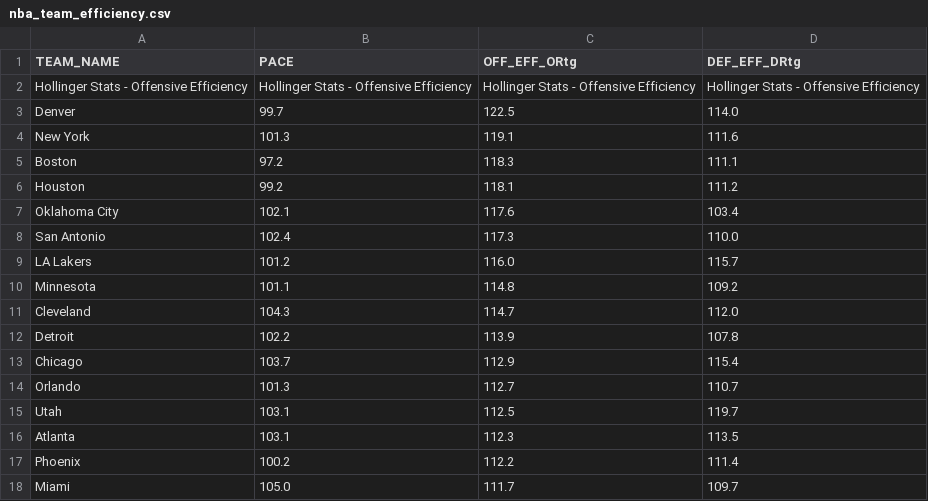
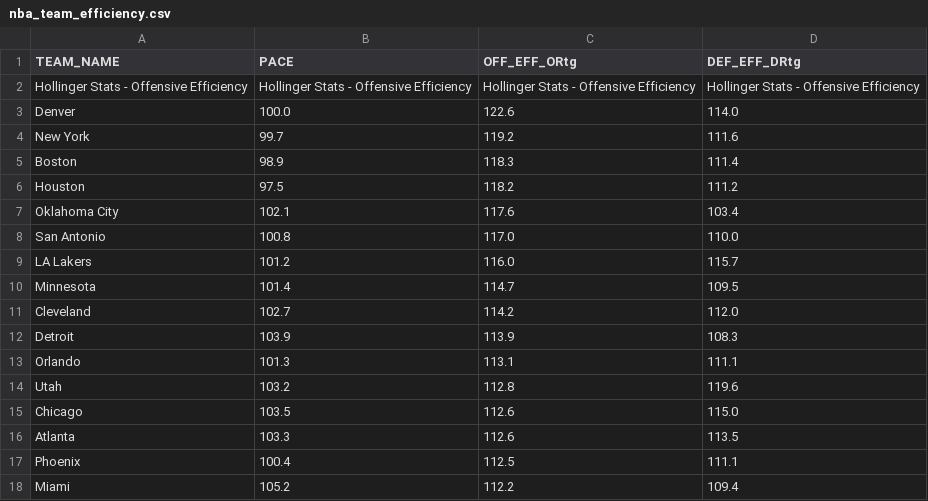
Before and after one commit to Daniel-CM327/NBA-Team-Efficiency, a CSV file: nba_team_efficiency.csv, drawn as a sheet; only a part is shown; the diff covers the shown part only.

```diff
--- a/nba_team_efficiency.csv
+++ b/nba_team_efficiency.csv
@@ -2,17 +2,17 @@ TEAM_NAME,PACE,OFF_EFF_ORtg,DEF_EFF_DRtg
 Hollinger Stats - Offensive Efficiency,Hollinger Stats - Offensive Efficiency,Hollinger Stats - Offensive Efficiency,Hollinger Stats - Offensive Efficiency
-Denver,99.7,122.5,114.0
-New York,101.3,119.1,111.6
-Boston,97.2,118.3,111.1
-Houston,99.2,118.1,111.2
+Denver,100.0,122.6,114.0
+New York,99.7,119.2,111.6
+Boston,98.9,118.3,111.4
+Houston,97.5,118.2,111.2
 Oklahoma City,102.1,117.6,103.4
-San Antonio,102.4,117.3,110.0
+San Antonio,100.8,117.0,110.0
 LA Lakers,101.2,116.0,115.7
-Minnesota,101.1,114.8,109.2
-Cleveland,104.3,114.7,112.0
-Detroit,102.2,113.9,107.8
-Chicago,103.7,112.9,115.4
-Orlando,101.3,112.7,110.7
-Utah,103.1,112.5,119.7
-Atlanta,103.1,112.3,113.5
-Phoenix,100.2,112.2,111.4
-Miami,105.0,111.7,109.7
+Minnesota,101.4,114.7,109.5
+Cleveland,102.7,114.2,112.0
+Detroit,103.9,113.9,108.3
+Orlando,101.3,113.1,111.1
+Utah,103.2,112.8,119.6
+Chicago,103.5,112.6,115.0
+Atlanta,103.3,112.6,113.5
+Phoenix,100.4,112.5,111.1
+Miami,105.2,112.2,109.4
```
Also changed, not shown: 2 added rows, 2 removed rows and 22 edited cells elsewhere in this file.
